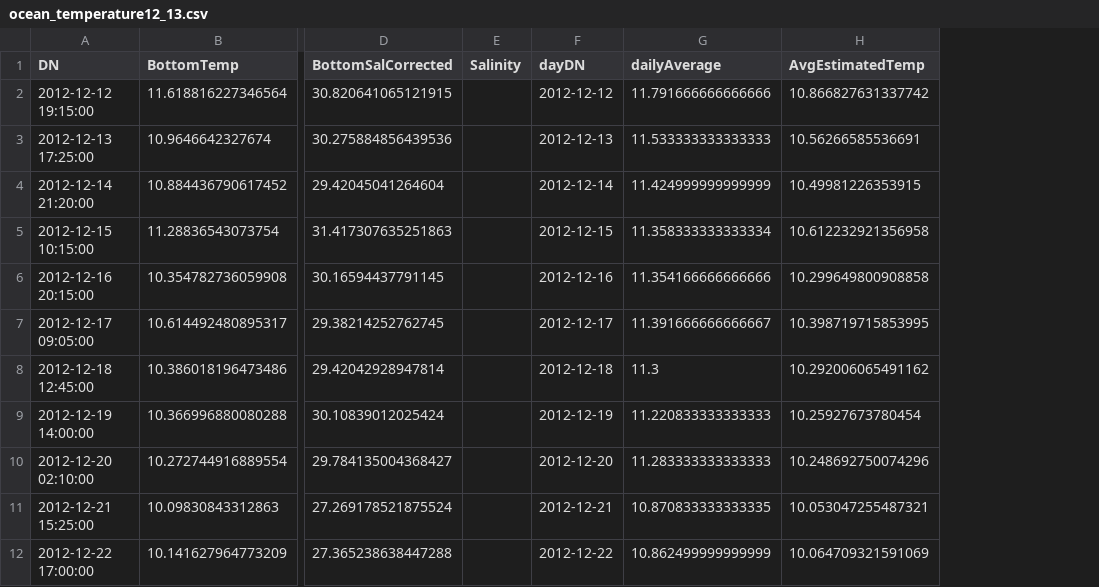
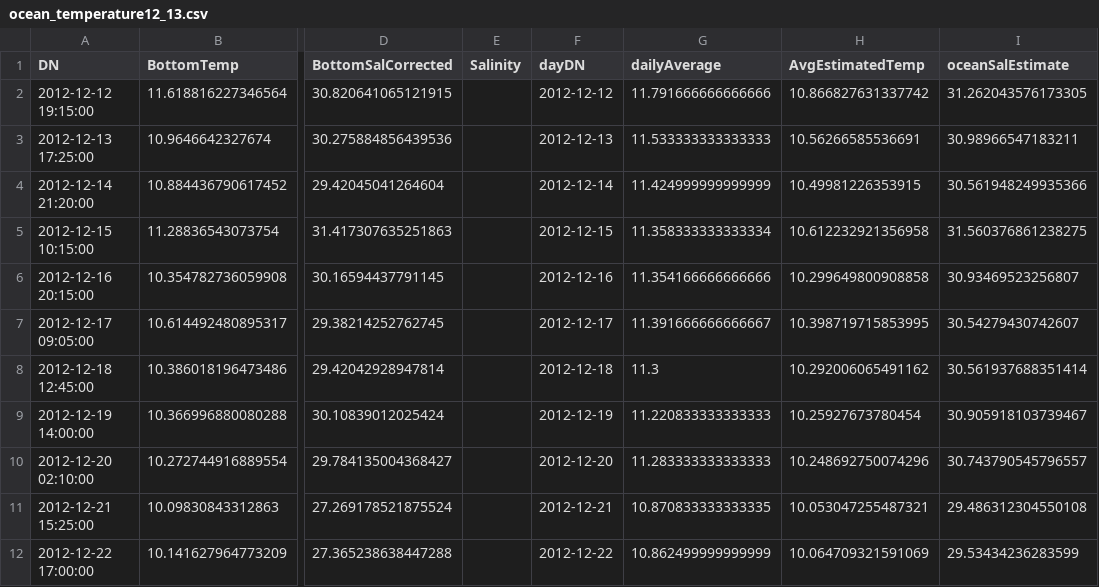
Before and after one commit to lebedevn/Alsea-Estuary-Data, a CSV file: ocean_temperature12_13.csv, drawn as a sheet; only a part is shown, gaps mark what is left out; the diff names each change by its address in the sheet, - before the commit and + after, or states it on an @@ line.

Commit message:
temperature modification

```diff
--- a/ocean_temperature12_13.csv
+++ b/ocean_temperature12_13.csv
+column I (oceanSalEstimate), rows 2-12: 31.262043576173305 | 30.98966547183211 | 30.561948249935366 | 31.560376861238275 | 30.93469523256807 | 30.54279430742607 | 30.561937688351414 | 30.905918103739467 | 30.743790545796557 | 29.486312304550108 | 29.53434236283599
```
Also changed, not shown: ocean_temperature13_14.csv, 9 other files.
